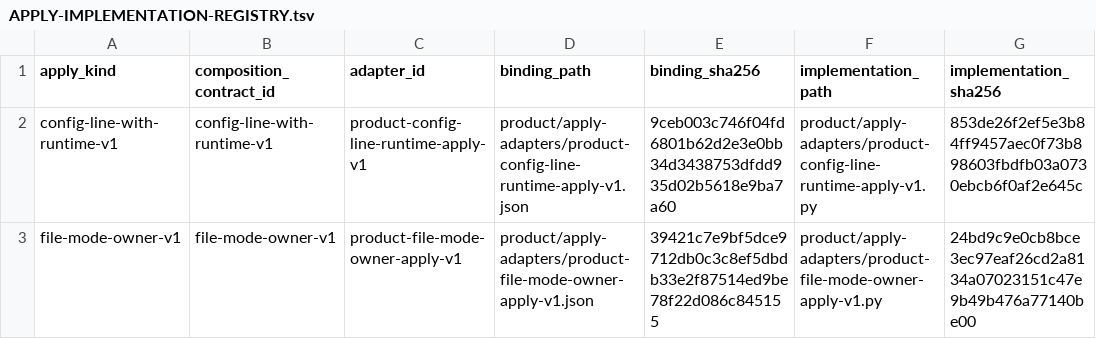
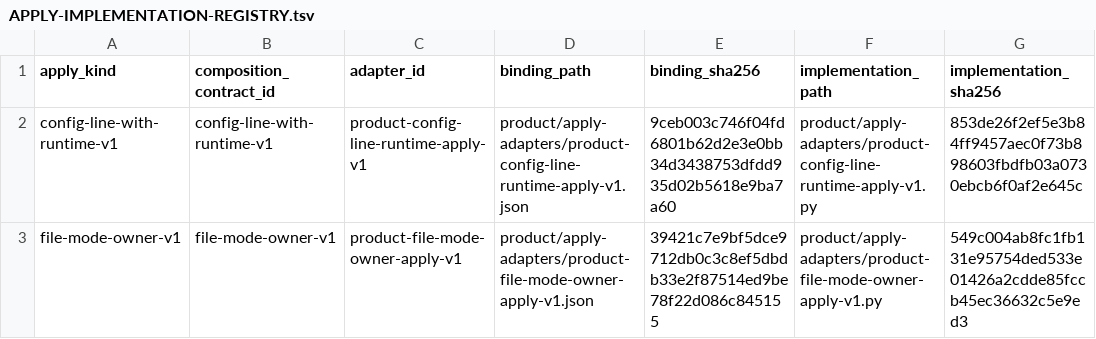
Before and after one commit to rasav65/SecureLinux-Policy, a TSV file: product/APPLY-IMPLEMENTATION-REGISTRY.tsv, drawn as a sheet.

Commit message:
product: механизм file-mode-owner-v1 работает через встроенный dispatcher
В собранном securelinux-policy.sh --apply и --apply --dry-run падали на
всех трёх контролях SRC-0005: dispatcher вызывает execute_control без
target, адаптер требовал его обязательно и не отдавал поля
actions_attempted, step_rc, mutation_performed, transaction_commit.
Модульные тесты вызывали адаптер напрямую и дефект не видели.

Адаптер получил таблицу control_id → путь на три записи; target
необязателен, неизвестный контроль — отказ без мутации; поля отчёта
считаются по правилам config-line. Совпадение таблицы с
parameter.locator контролей и mutation.allowed_paths проверяет тест.
Новый test_apply_dispatch_integration.py исполняет встроенный
dispatcher в DRY_RUN для каждого apply_kind из реестра.

Обновлены реестр реализаций, securelinux-policy.sh и пины.
Генератор не менялся. DEV 28/28, RELEASE PASS. Закрыто source rows: 0.

```diff
--- a/product/APPLY-IMPLEMENTATION-REGISTRY.tsv
+++ b/product/APPLY-IMPLEMENTATION-REGISTRY.tsv
@@ -2,2 +2,2 @@ apply_kind	composition_contract_id	adapter_id	binding_path	binding_sha256	implem
 config-line-with-runtime-v1	config-line-with-runtime-v1	product-config-line-runtime-apply-v1	product/apply-adapters/product-config-line-runtime-apply-v1.json	9ceb003c746f04fd6801b62d2e3e0bb34d3438753dfdd935d02b5618e9ba7a60	product/apply-adapters/product-config-line-runtime-apply-v1.py	853de26f2ef5e3b84ff9457aec0f73b898603fbdfb03a0730ebcb6f0af2e645c
-file-mode-owner-v1	file-mode-owner-v1	product-file-mode-owner-apply-v1	product/apply-adapters/product-file-mode-owner-apply-v1.json	39421c7e9bf5dce9712db0c3c8ef5dbdb33e2f87514ed9be78f22d086c845155	product/apply-adapters/product-file-mode-owner-apply-v1.py	24bd9c9e0cb8bce3ec97eaf26cd2a8134a07023151c47e9b49b476a77140be00
+file-mode-owner-v1	file-mode-owner-v1	product-file-mode-owner-apply-v1	product/apply-adapters/product-file-mode-owner-apply-v1.json	39421c7e9bf5dce9712db0c3c8ef5dbdb33e2f87514ed9be78f22d086c845155	product/apply-adapters/product-file-mode-owner-apply-v1.py	549c004ab8fc1fb131e95754ded533e01426a2cdde85fccb45ec36632c5e9ed3
```
Also changed, not shown: 9 other files.
